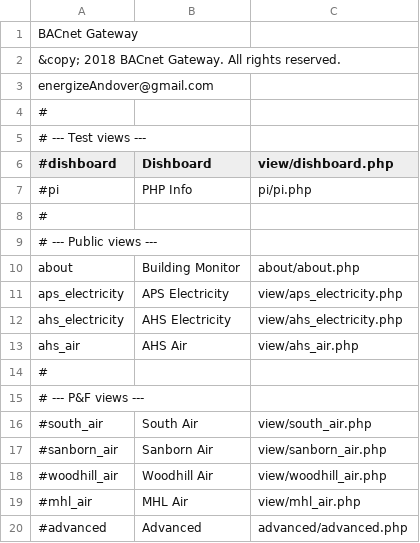
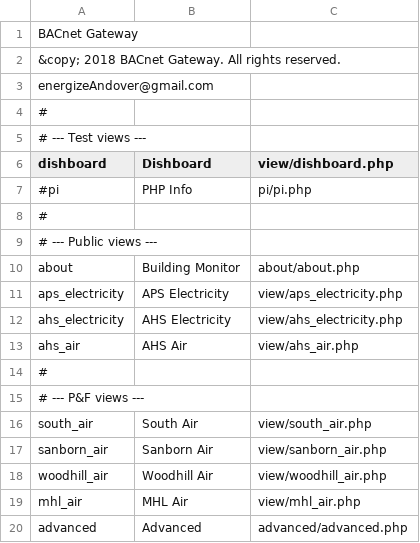
Before and after one commit to navkal/bgt, a CSV file: navbar.csv, drawn as a sheet.

```diff
--- a/navbar.csv
+++ b/navbar.csv
@@ -5,3 +5,3 @@ energizeAndover@gmail.com
 # --- Test views ---
-#dishboard,Dishboard,view/dishboard.php
+dishboard,Dishboard,view/dishboard.php
 #pi,PHP Info, pi/pi.php
@@ -15,6 +15,6 @@ ahs_air,AHS Air,view/ahs_air.php
 # --- P&F views ---
-#south_air,South Air,view/south_air.php
-#sanborn_air,Sanborn Air,view/sanborn_air.php
-#woodhill_air,Woodhill Air,view/woodhill_air.php
-#mhl_air,MHL Air,view/mhl_air.php
-#advanced,Advanced,advanced/advanced.php
+south_air,South Air,view/south_air.php
+sanborn_air,Sanborn Air,view/sanborn_air.php
+woodhill_air,Woodhill Air,view/woodhill_air.php
+mhl_air,MHL Air,view/mhl_air.php
+advanced,Advanced,advanced/advanced.php
```
Also changed, not shown: 2 other files.
